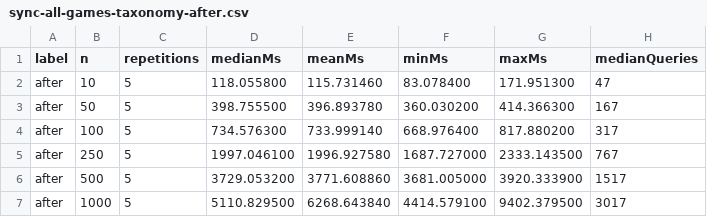
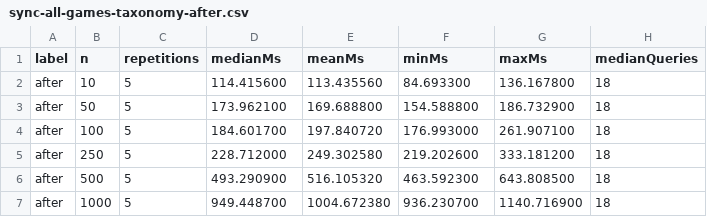
Before and after one commit to 77hoodie/electricity-ecommerce, a CSV file: backend/benchmarks/results/sync-all-games-taxonomy-after.csv, drawn as a sheet.

Commit message:
bench: registra resultados em lote de syncAllGamesTaxonomy

```diff
--- a/backend/benchmarks/results/sync-all-games-taxonomy-after.csv
+++ b/backend/benchmarks/results/sync-all-games-taxonomy-after.csv
@@ -1,7 +1,7 @@
 label,n,repetitions,medianMs,meanMs,minMs,maxMs,medianQueries
-after,10,5,118.055800,115.731460,83.078400,171.951300,47
-after,50,5,398.755500,396.893780,360.030200,414.366300,167
-after,100,5,734.576300,733.999140,668.976400,817.880200,317
-after,250,5,1997.046100,1996.927580,1687.727000,2333.143500,767
-after,500,5,3729.053200,3771.608860,3681.005000,3920.333900,1517
-after,1000,5,5110.829500,6268.643840,4414.579100,9402.379500,3017
+after,10,5,114.415600,113.435560,84.693300,136.167800,18
+after,50,5,173.962100,169.688800,154.588800,186.732900,18
+after,100,5,184.601700,197.840720,176.993000,261.907100,18
+after,250,5,228.712000,249.302580,219.202600,333.181200,18
+after,500,5,493.290900,516.105320,463.592300,643.808500,18
+after,1000,5,949.448700,1004.672380,936.230700,1140.716900,18
```
Also changed, not shown: 1 other file.
